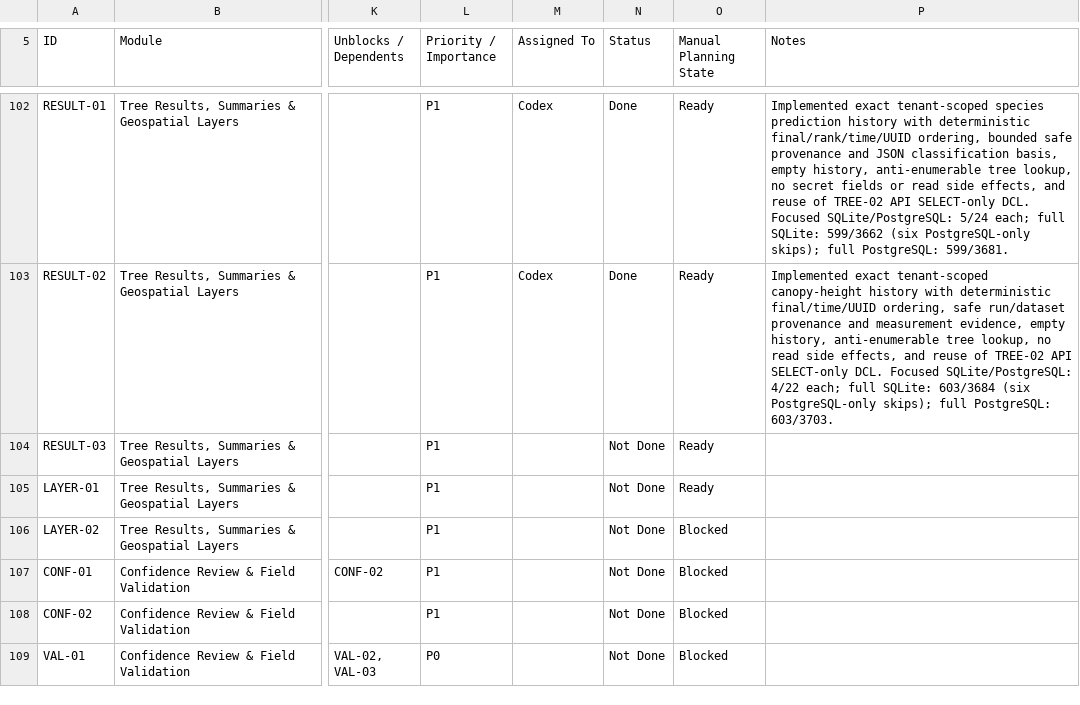
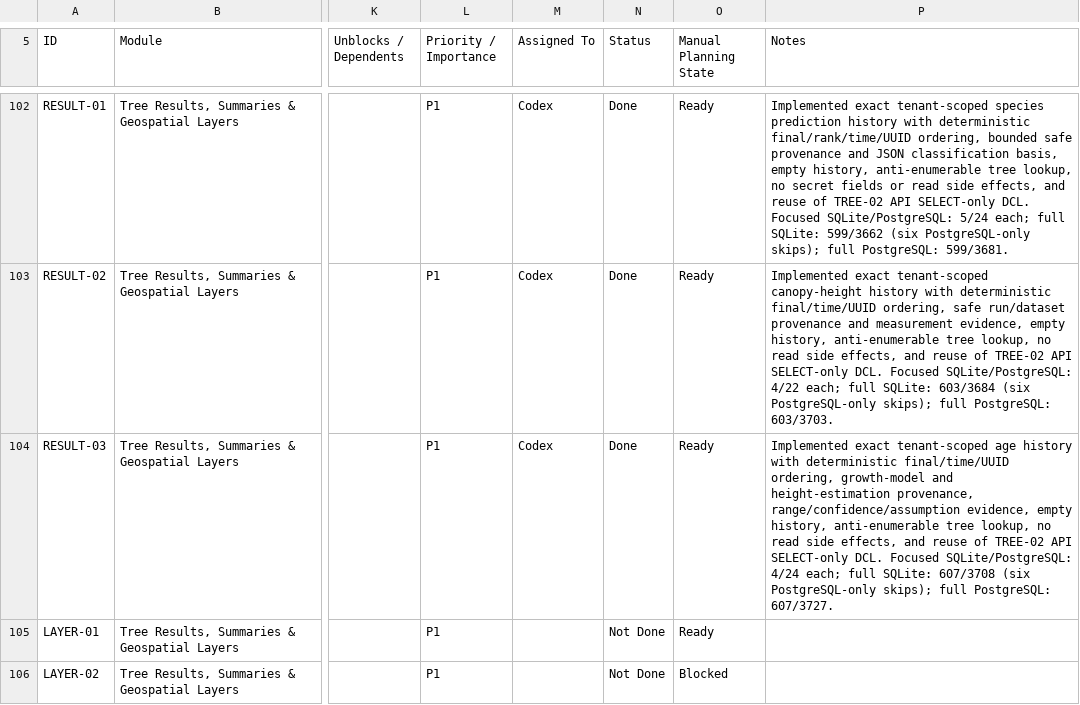
Before and after one commit to earljohnestandarte/MangroScan-API, a CSV file: docs/MangroScan_API_Endpoint_Tracker - API Endpoint Tracker.csv, drawn as a sheet; only a part is shown, gaps mark what is left out; the shorter side is filled out with more unchanged rows; the diff names each change by its address in the sheet, - before the commit and + after, or states it on an @@ line.

Commit message:
feat(RESULT-03): list age estimations

```diff
--- a/docs/MangroScan_API_Endpoint_Tracker - API Endpoint Tracker.csv
+++ b/docs/MangroScan_API_Endpoint_Tracker - API Endpoint Tracker.csv
-M104 (Assigned To): (empty)
+M104 (Assigned To): Codex
-N104 (Status): Not Done
+N104 (Status): Done
-P104 (Notes): (empty)
+P104 (Notes): Implemented exact tenant-scoped age history with deterministic final/time/UUID ordering, growth-model and height-estimation provenance, range/confidence/assumption evidence, empty history, anti-enumerable tree lookup, no read side effects, and reuse of TREE-02 API SELECT-only DCL. Focused SQLite/PostgreSQL: 4/24 each; full SQLite: 607/3708 (six PostgreSQL-only skips); full PostgreSQL: 607/3727.
```
Also changed, not shown: 4 other files.
